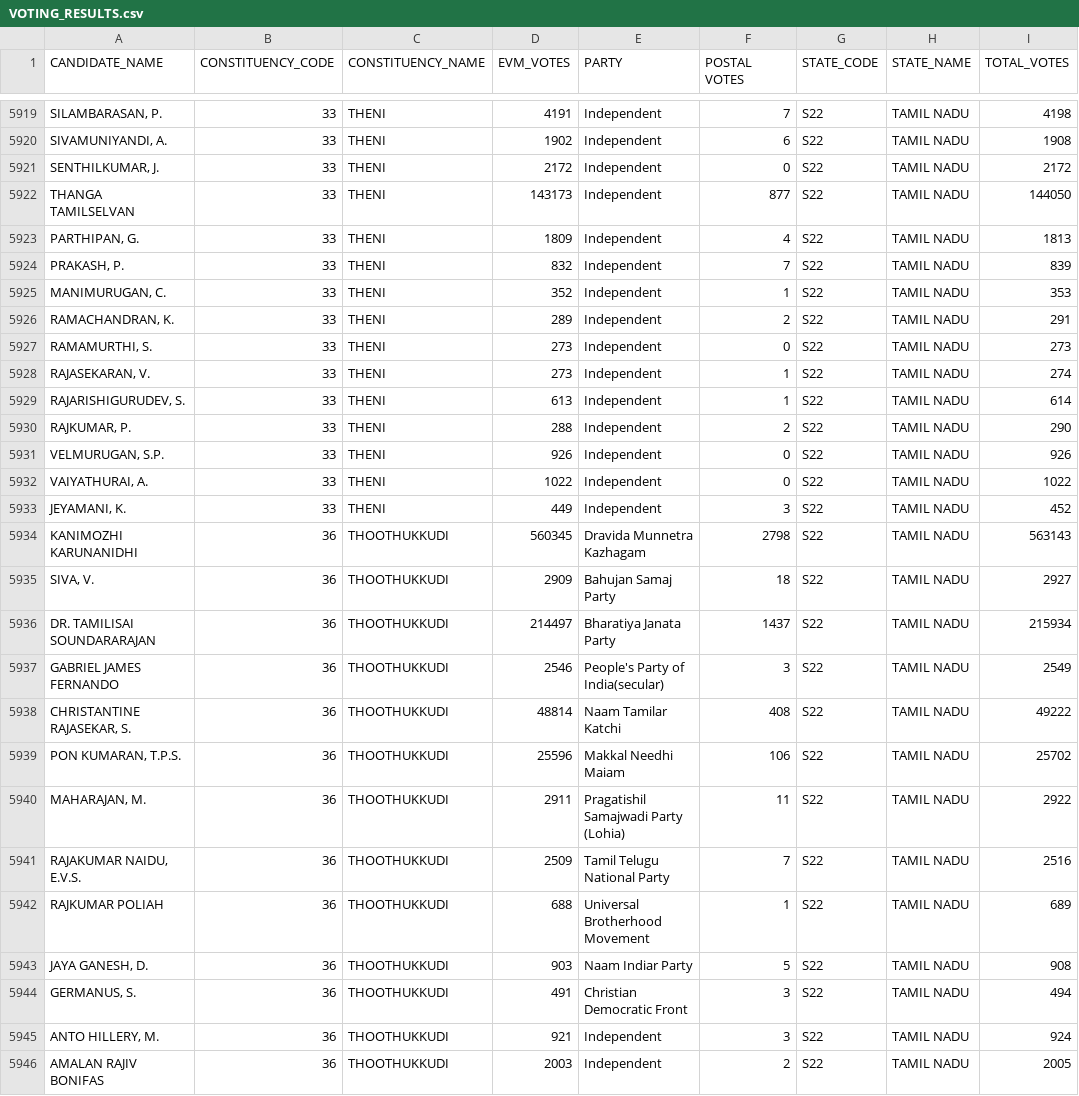
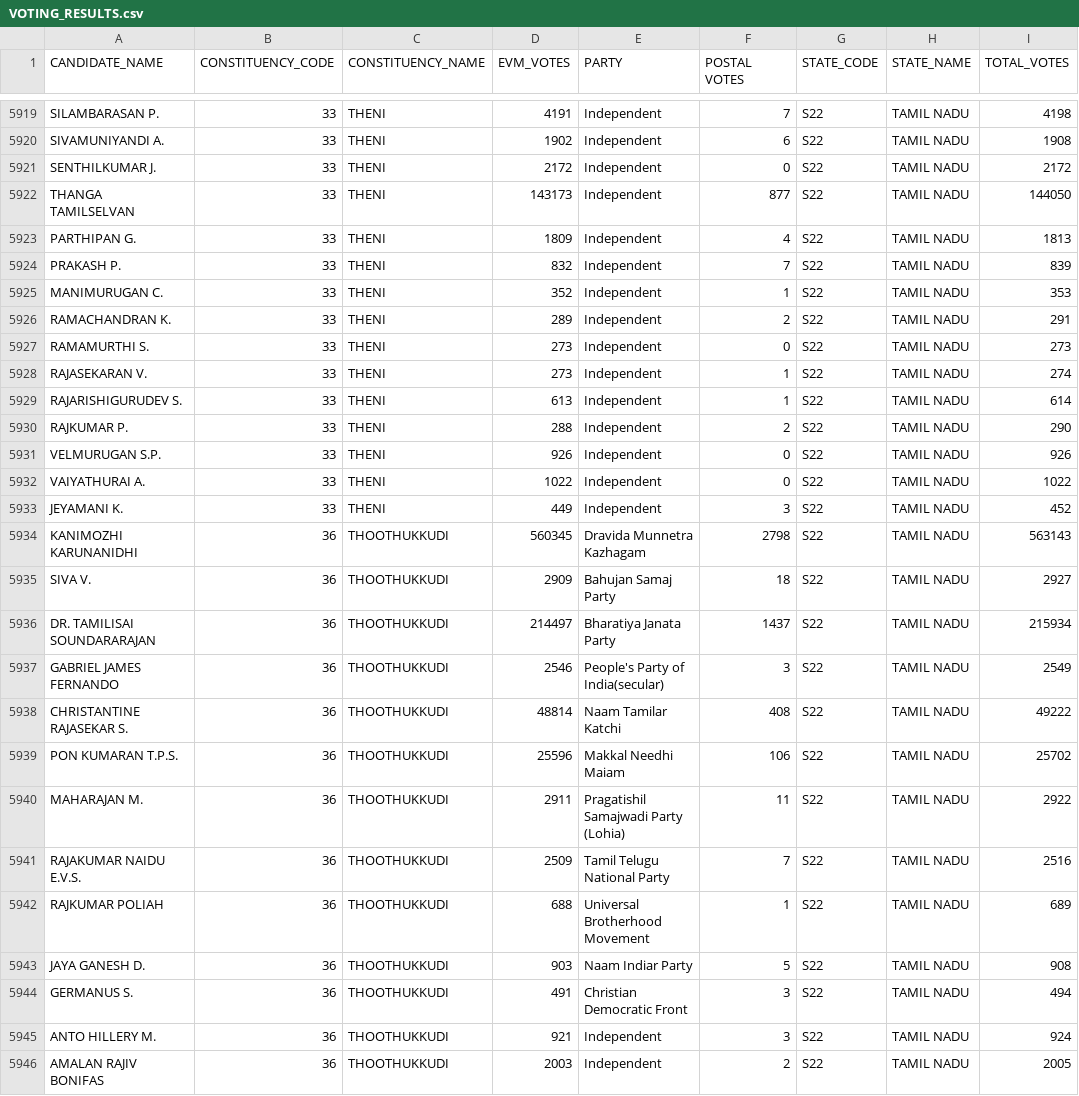
Before and after one commit to rahulakkina/LoksabhaElectionCaseStudy-2019, a CSV file: datasets/VOTING_RESULTS.csv, drawn as a sheet; only a part is shown, gaps mark what is left out; the diff covers the shown part only; the diff names each change by its address in the sheet, - before the commit and + after, or states it on an @@ line.

```diff
--- a/datasets/VOTING_RESULTS.csv
+++ b/datasets/VOTING_RESULTS.csv
-A5919 (CANDIDATE_NAME): SILAMBARASAN, P.
+A5919 (CANDIDATE_NAME): SILAMBARASAN P.
-A5920 (CANDIDATE_NAME): SIVAMUNIYANDI, A.
+A5920 (CANDIDATE_NAME): SIVAMUNIYANDI A.
-A5921 (CANDIDATE_NAME): SENTHILKUMAR, J.
+A5921 (CANDIDATE_NAME): SENTHILKUMAR J.
-A5923 (CANDIDATE_NAME): PARTHIPAN, G.
+A5923 (CANDIDATE_NAME): PARTHIPAN G.
-A5924 (CANDIDATE_NAME): PRAKASH, P.
+A5924 (CANDIDATE_NAME): PRAKASH P.
-A5925 (CANDIDATE_NAME): MANIMURUGAN, C.
+A5925 (CANDIDATE_NAME): MANIMURUGAN C.
-A5926 (CANDIDATE_NAME): RAMACHANDRAN, K.
+A5926 (CANDIDATE_NAME): RAMACHANDRAN K.
-A5927 (CANDIDATE_NAME): RAMAMURTHI, S.
+A5927 (CANDIDATE_NAME): RAMAMURTHI S.
-A5928 (CANDIDATE_NAME): RAJASEKARAN, V.
+A5928 (CANDIDATE_NAME): RAJASEKARAN V.
-A5929 (CANDIDATE_NAME): RAJARISHIGURUDEV, S.
+A5929 (CANDIDATE_NAME): RAJARISHIGURUDEV S.
-A5930 (CANDIDATE_NAME): RAJKUMAR, P.
+A5930 (CANDIDATE_NAME): RAJKUMAR P.
-A5931 (CANDIDATE_NAME): VELMURUGAN, S.P.
+A5931 (CANDIDATE_NAME): VELMURUGAN S.P.
-A5932 (CANDIDATE_NAME): VAIYATHURAI, A.
+A5932 (CANDIDATE_NAME): VAIYATHURAI A.
-A5933 (CANDIDATE_NAME): JEYAMANI, K.
+A5933 (CANDIDATE_NAME): JEYAMANI K.
-A5935 (CANDIDATE_NAME): SIVA, V.
+A5935 (CANDIDATE_NAME): SIVA V.
-A5938 (CANDIDATE_NAME): CHRISTANTINE RAJASEKAR, S.
+A5938 (CANDIDATE_NAME): CHRISTANTINE RAJASEKAR S.
-A5939 (CANDIDATE_NAME): PON KUMARAN, T.P.S.
+A5939 (CANDIDATE_NAME): PON KUMARAN T.P.S.
-A5940 (CANDIDATE_NAME): MAHARAJAN, M.
+A5940 (CANDIDATE_NAME): MAHARAJAN M.
-A5941 (CANDIDATE_NAME): RAJAKUMAR NAIDU, E.V.S.
+A5941 (CANDIDATE_NAME): RAJAKUMAR NAIDU E.V.S.
-A5943 (CANDIDATE_NAME): JAYA GANESH, D.
+A5943 (CANDIDATE_NAME): JAYA GANESH D.
-A5944 (CANDIDATE_NAME): GERMANUS, S.
+A5944 (CANDIDATE_NAME): GERMANUS S.
-A5945 (CANDIDATE_NAME): ANTO HILLERY, M.
+A5945 (CANDIDATE_NAME): ANTO HILLERY M.
```
Also changed, not shown: 148 edited cells elsewhere in this file, 3 other files.
